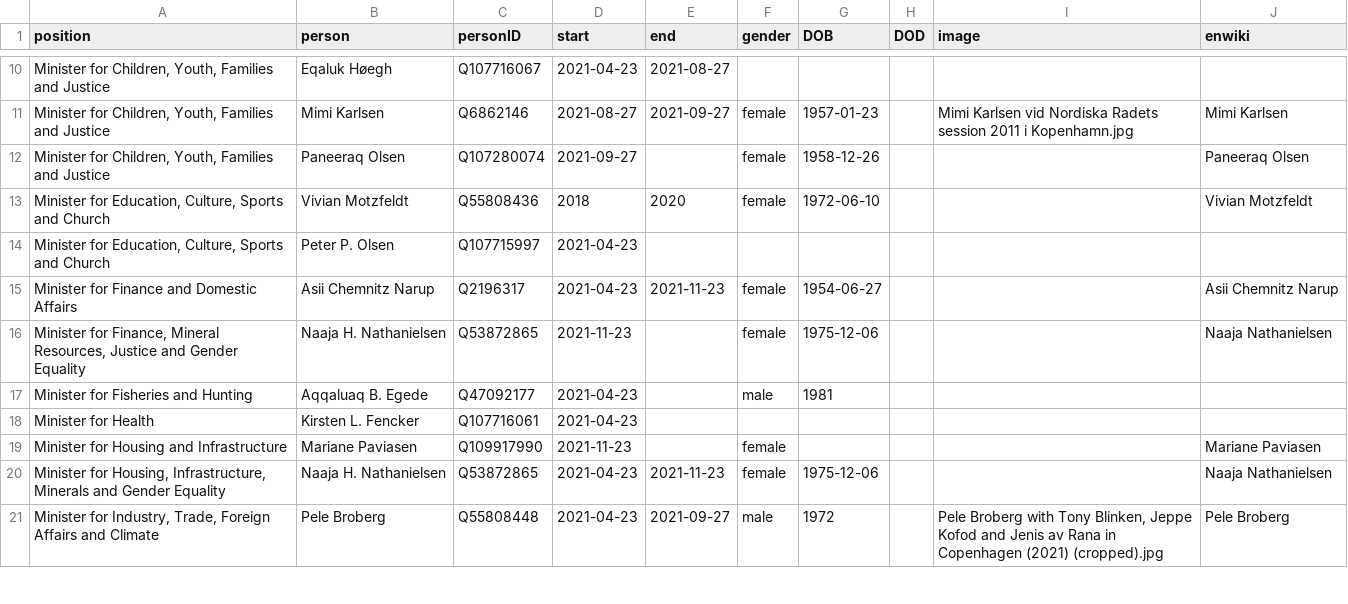
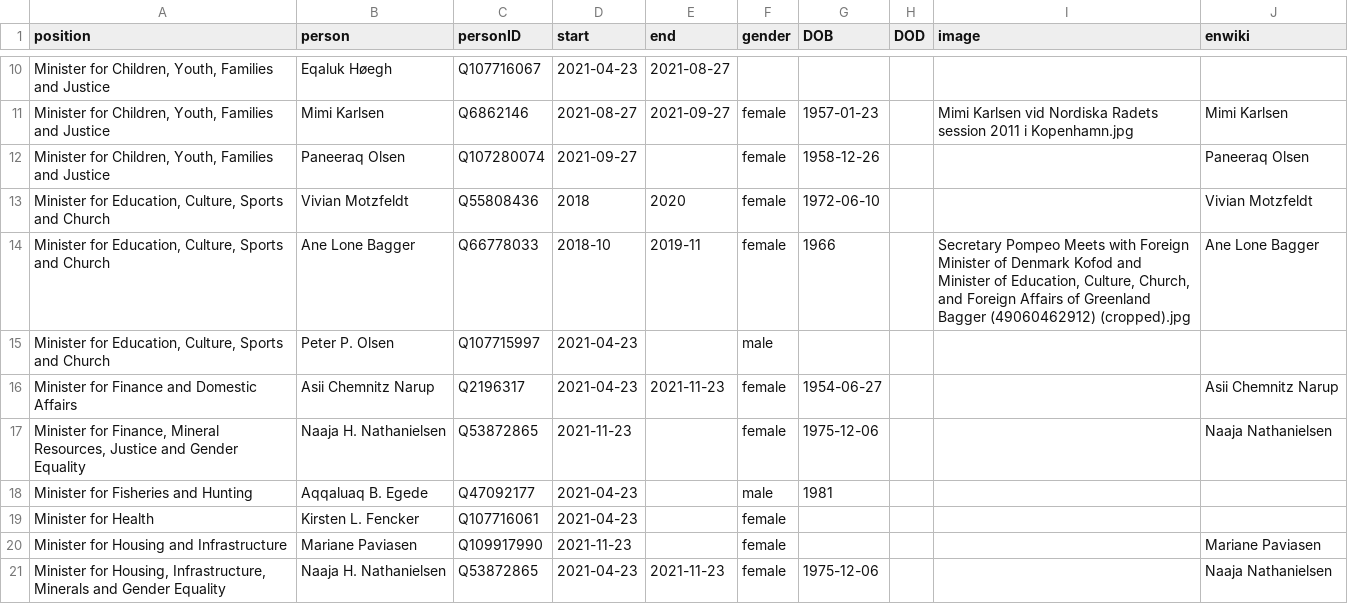
Before and after one commit to every-politician-scrapers/greenland-cabinet, a CSV file: html/holders21.csv, drawn as a sheet; only a part is shown, gaps mark what is left out; the shorter side is filled out with more unchanged rows; addresses are those after the commit; the diff names each change by its address in the sheet, - before the commit and + after, or states it on an @@ line.

```diff
--- a/html/holders21.csv
+++ b/html/holders21.csv
+row 14: Minister for Education, Culture, Sports and Church | Ane Lone Bagger | Q66778033 | 2018-10 | 2019-11 | female | 1966 |  | Secretary Pompeo Meets with Foreign Minister of Denmark Kofod and Minister of Education, Culture, Church, and Foreign Affairs of Greenland Bagger (49060462912) (cropped).jpg | Ane Lone Bagger
-F15 (gender): (empty)
+F15 (gender): male
-F19 (gender): (empty)
+F19 (gender): female
```
Also changed, not shown: html/current.csv.
